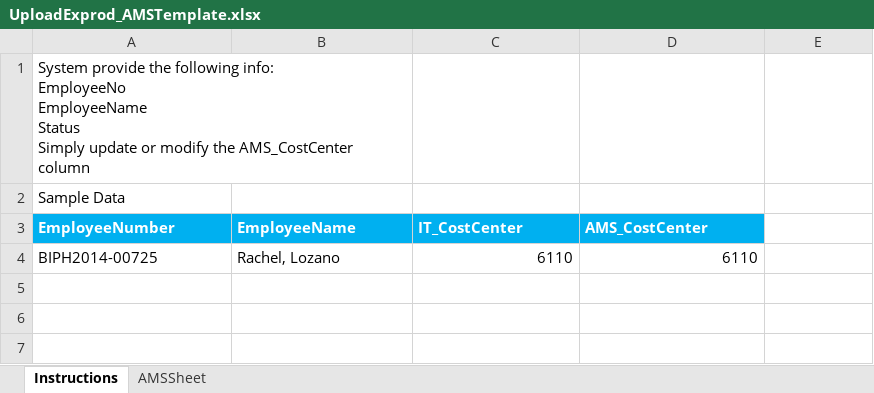
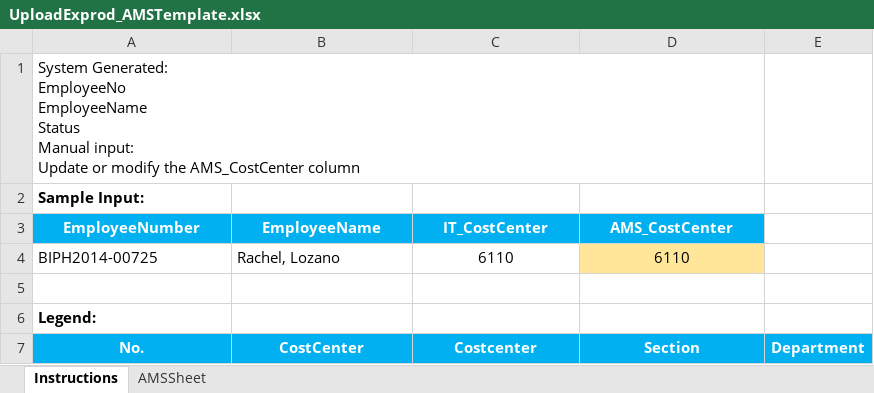
Before and after one commit to necromanchez/AttendanceManagement, an Excel workbook: Brothers_AMS/TemplateFiles/UploadExprod_AMSTemplate.xlsx, sheet Instructions, drawn as a sheet; values as stored, in another font and other column widths than the file's, no borders; removed rows and columns are numbered as before the commit, all else as after; ↵ is a line break in a cell; the diff names each change by its address in the sheet, - before the commit and + after, or states it on an @@ line.

```diff
--- a/Brothers_AMS/TemplateFiles/UploadExprod_AMSTemplate.xlsx (sheet Instructions)
+++ b/Brothers_AMS/TemplateFiles/UploadExprod_AMSTemplate.xlsx (sheet Instructions)
-A1 (EmployeeNumber): System provide the following info: ↵ EmployeeNo ↵ EmployeeName ↵ Status ↵ Simply update or modify…
+A1 (EmployeeNumber): System Generated: ↵ EmployeeNo ↵ EmployeeName ↵ Status ↵ Manual input: ↵ Update or modify…
-A1:B1 merged
+A1:D1 merged
-A2 (EmployeeNumber): Sample Data
+A2 (EmployeeNumber): Sample Input:
-A2 bold: off
+A2 bold: on
-A3:D3 alignment: left
+A3:D3 alignment: center
-C4:D4 alignment: right
+C4:D4 alignment: center
-D4 fill: none
+D4 fill: #FFE699
+row 5: (empty)
+row 6: Legend:
+row 7: No. | CostCenter | Costcenter | Section | Department
```
Also changed, not shown: sheet AMSSheet, Brothers_AMS/TemplateFiles/ActiveInactiveReport.xlsx, Brothers_AMS/TemplateFiles/AttendanceMonitoring.xlsx, 54 other files.
